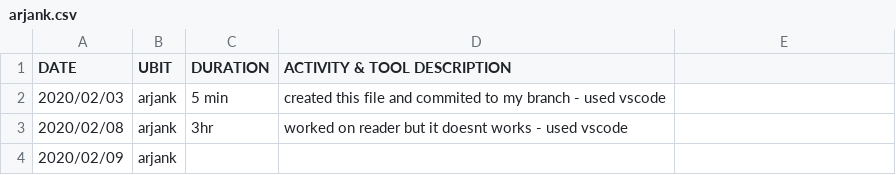
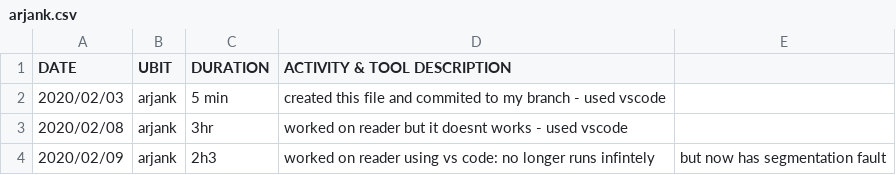
Before and after one commit to JordanClemons/306PRE_project, a CSV file: arjank.csv, drawn as a sheet.

Commit message:
Update arjank.csv
Forgot to update this

```diff
--- a/arjank.csv
+++ b/arjank.csv
@@ -3,2 +3,2 @@ DATE, UBIT,  DURATION, ACTIVITY & TOOL DESCRIPTION
 2020/02/08, arjank, 3hr, worked on reader but it doesnt works - used vscode
-2020/02/09, arjank,
+2020/02/09, arjank, 2h3, worked on reader using vs code: no longer runs infintely, but now has segmentation fault
```
